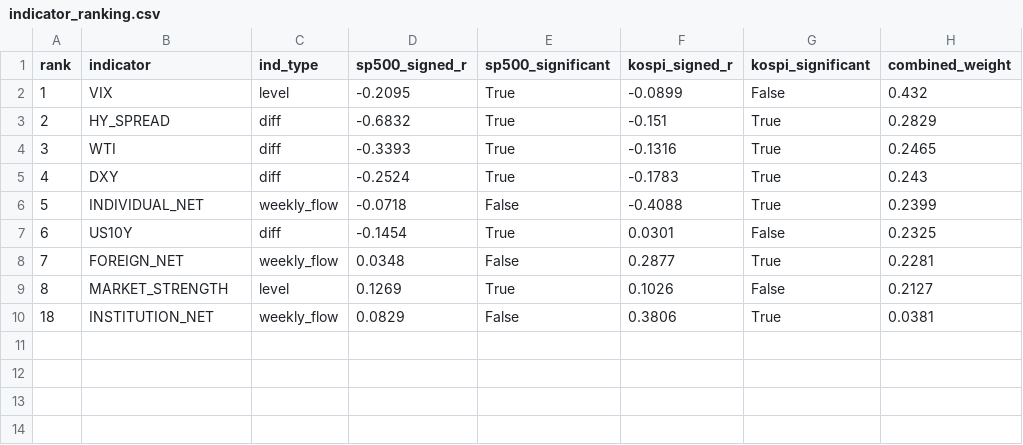
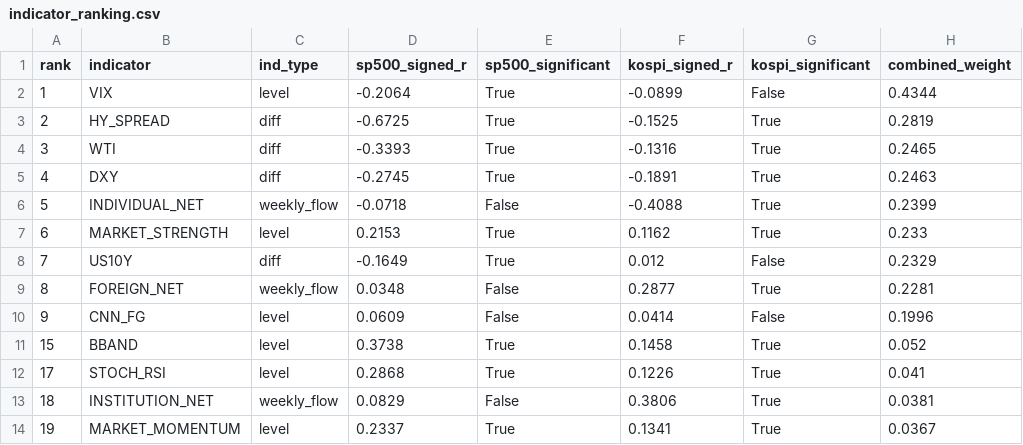
Before and after one commit to HwangatWork/AI-Analyzer, a CSV file: output/indicator_ranking.csv, drawn as a sheet.

```diff
--- a/output/indicator_ranking.csv
+++ b/output/indicator_ranking.csv
@@ -1,10 +1,14 @@
 rank,indicator,ind_type,sp500_signed_r,sp500_significant,kospi_signed_r,kospi_significant,combined_weight
-1,VIX,level,-0.2095,True,-0.0899,False,0.432
-2,HY_SPREAD,diff,-0.6832,True,-0.151,True,0.2829
+1,VIX,level,-0.2064,True,-0.0899,False,0.4344
+2,HY_SPREAD,diff,-0.6725,True,-0.1525,True,0.2819
 3,WTI,diff,-0.3393,True,-0.1316,True,0.2465
-4,DXY,diff,-0.2524,True,-0.1783,True,0.243
+4,DXY,diff,-0.2745,True,-0.1891,True,0.2463
 5,INDIVIDUAL_NET,weekly_flow,-0.0718,False,-0.4088,True,0.2399
-6,US10Y,diff,-0.1454,True,0.0301,False,0.2325
-7,FOREIGN_NET,weekly_flow,0.0348,False,0.2877,True,0.2281
-8,MARKET_STRENGTH,level,0.1269,True,0.1026,False,0.2127
+6,MARKET_STRENGTH,level,0.2153,True,0.1162,True,0.233
+7,US10Y,diff,-0.1649,True,0.012,False,0.2329
+8,FOREIGN_NET,weekly_flow,0.0348,False,0.2877,True,0.2281
+9,CNN_FG,level,0.0609,False,0.0414,False,0.1996
+15,BBAND,level,0.3738,True,0.1458,True,0.052
+17,STOCH_RSI,level,0.2868,True,0.1226,True,0.041
 18,INSTITUTION_NET,weekly_flow,0.0829,False,0.3806,True,0.0381
+19,MARKET_MOMENTUM,level,0.2337,True,0.1341,True,0.0367
```
Also changed, not shown: output/market_signals.csv, output/stock_analysis.csv, 5 other files.
